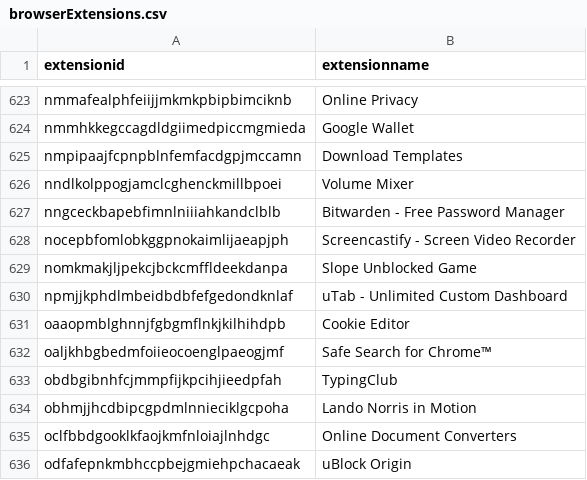
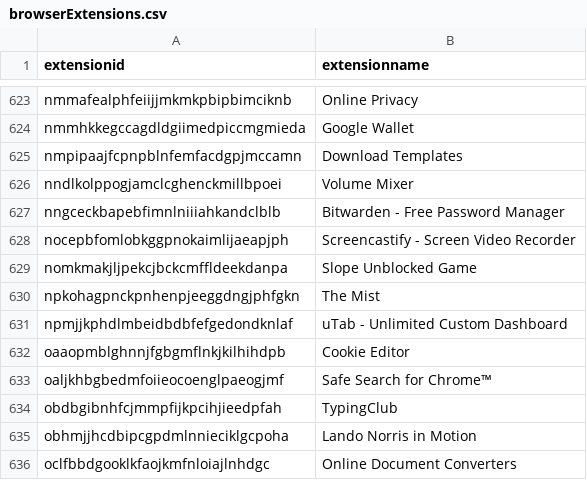
Before and after one commit to Nassau-BOCES/BOCES-IOCS, a CSV file: IOCS/browserExtensions.csv, drawn as a sheet; only a part is shown, gaps mark what is left out; the shorter side is filled out with more unchanged rows.

Commit message:
message

```diff
--- a/IOCS/browserExtensions.csv
+++ b/IOCS/browserExtensions.csv
@@ -629,2 +629,3 @@ nocepbfomlobkggpnokaimlijaeapjph,Screencastify - Screen Video Recorder
 nomkmakjljpekcjbckcmffldeekdanpa,Slope Unblocked Game
+npkohagpnckpnhenpjeeggdngjphfgkn,The Mist
 npmjjkphdlmbeidbdbfefgedondknlaf,uTab - Unlimited Custom Dashboard
```
